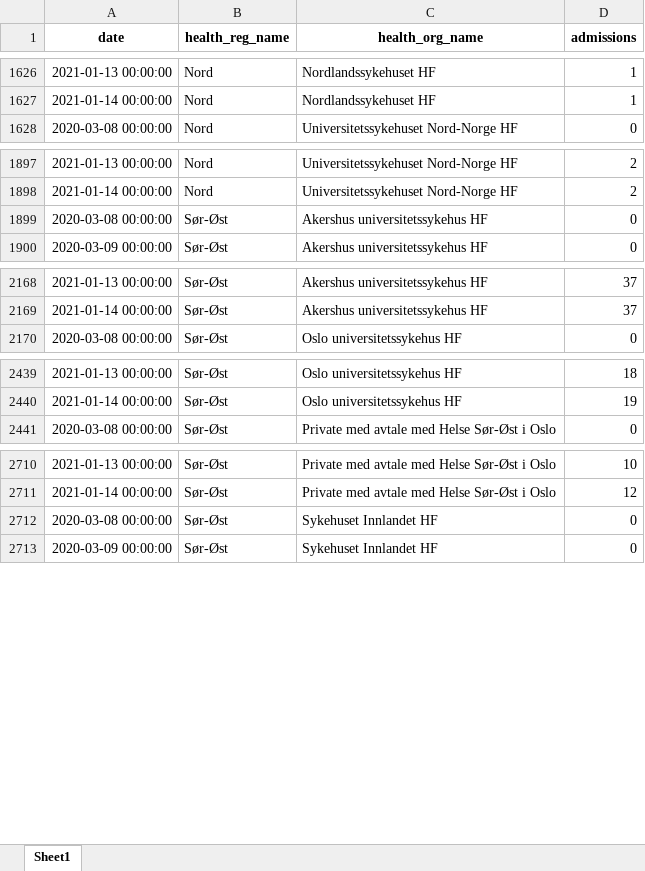
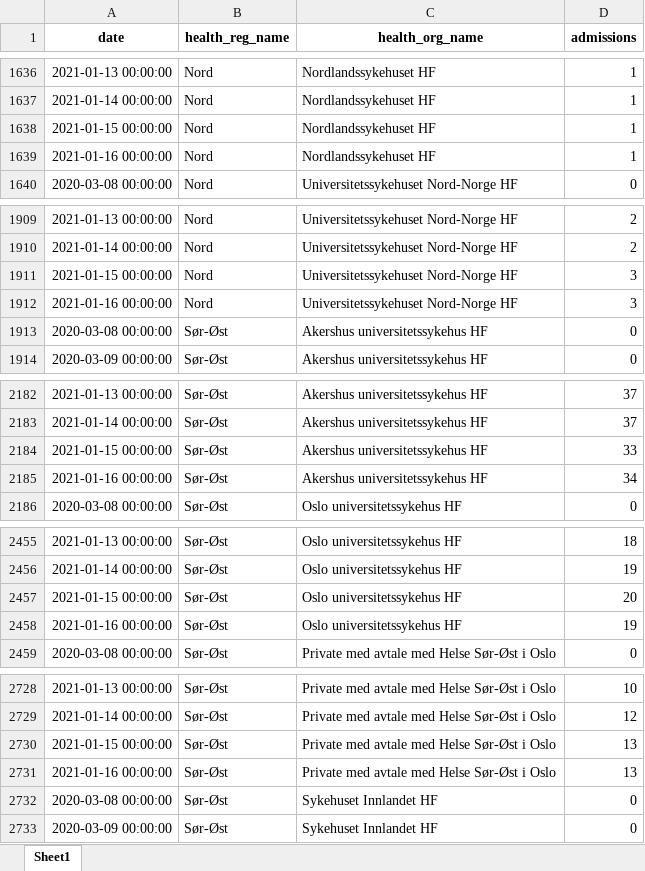
Before and after one commit to frefrik/covid19-nor-admissions, an Excel workbook: data/admissions_org.xlsx, sheet Sheet1, drawn as a sheet; only a part is shown, gaps mark what is left out; values as stored, in another font and other column widths than the file's, no borders; the diff covers the shown part only; the diff names each change by its address in the sheet, - before the commit and + after, or states it on an @@ line.

```diff
--- a/data/admissions_org.xlsx (sheet Sheet1)
+++ b/data/admissions_org.xlsx (sheet Sheet1)
+row 1638: 2021-01-15 00:00:00 | Nord | Nordlandssykehuset HF | 1
+row 1639: 2021-01-16 00:00:00 | Nord | Nordlandssykehuset HF | 1
+row 1911: 2021-01-15 00:00:00 | Nord | Universitetssykehuset Nord-Norge HF | 3
+row 1912: 2021-01-16 00:00:00 | Nord | Universitetssykehuset Nord-Norge HF | 3
+row 2184: 2021-01-15 00:00:00 | Sør-Øst | Akershus universitetssykehus HF | 33
+row 2185: 2021-01-16 00:00:00 | Sør-Øst | Akershus universitetssykehus HF | 34
+row 2457: 2021-01-15 00:00:00 | Sør-Øst | Oslo universitetssykehus HF | 20
+row 2458: 2021-01-16 00:00:00 | Sør-Øst | Oslo universitetssykehus HF | 19
+row 2730: 2021-01-15 00:00:00 | Sør-Øst | Private med avtale med Helse Sør-Øst i Oslo | 13
+row 2731: 2021-01-16 00:00:00 | Sør-Øst | Private med avtale med Helse Sør-Øst i Oslo | 13
```
Also changed, not shown: 30 added rows elsewhere in this sheet, data/admissions_nat.xlsx, data/admissions_reg.xlsx, 3 other files.
